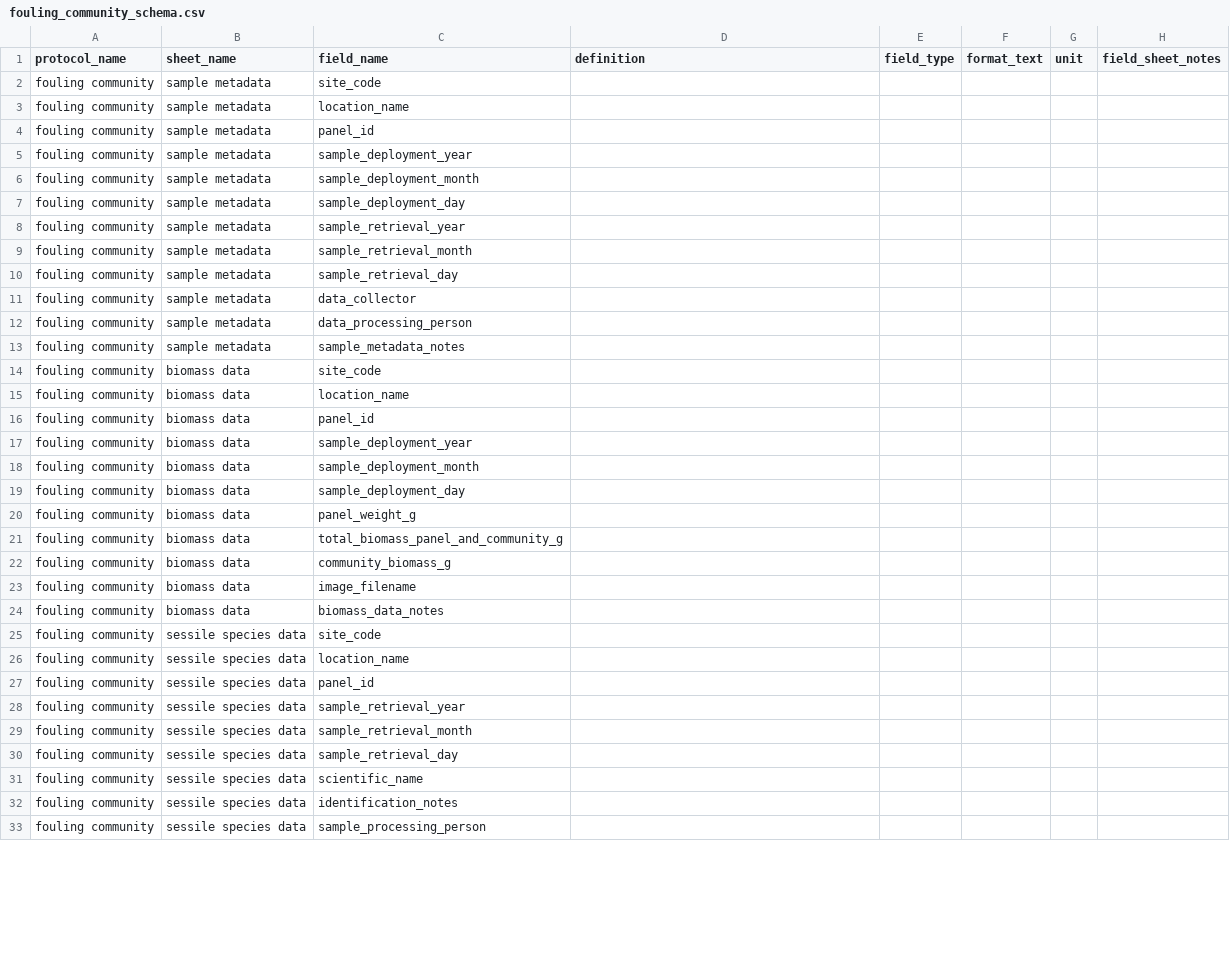
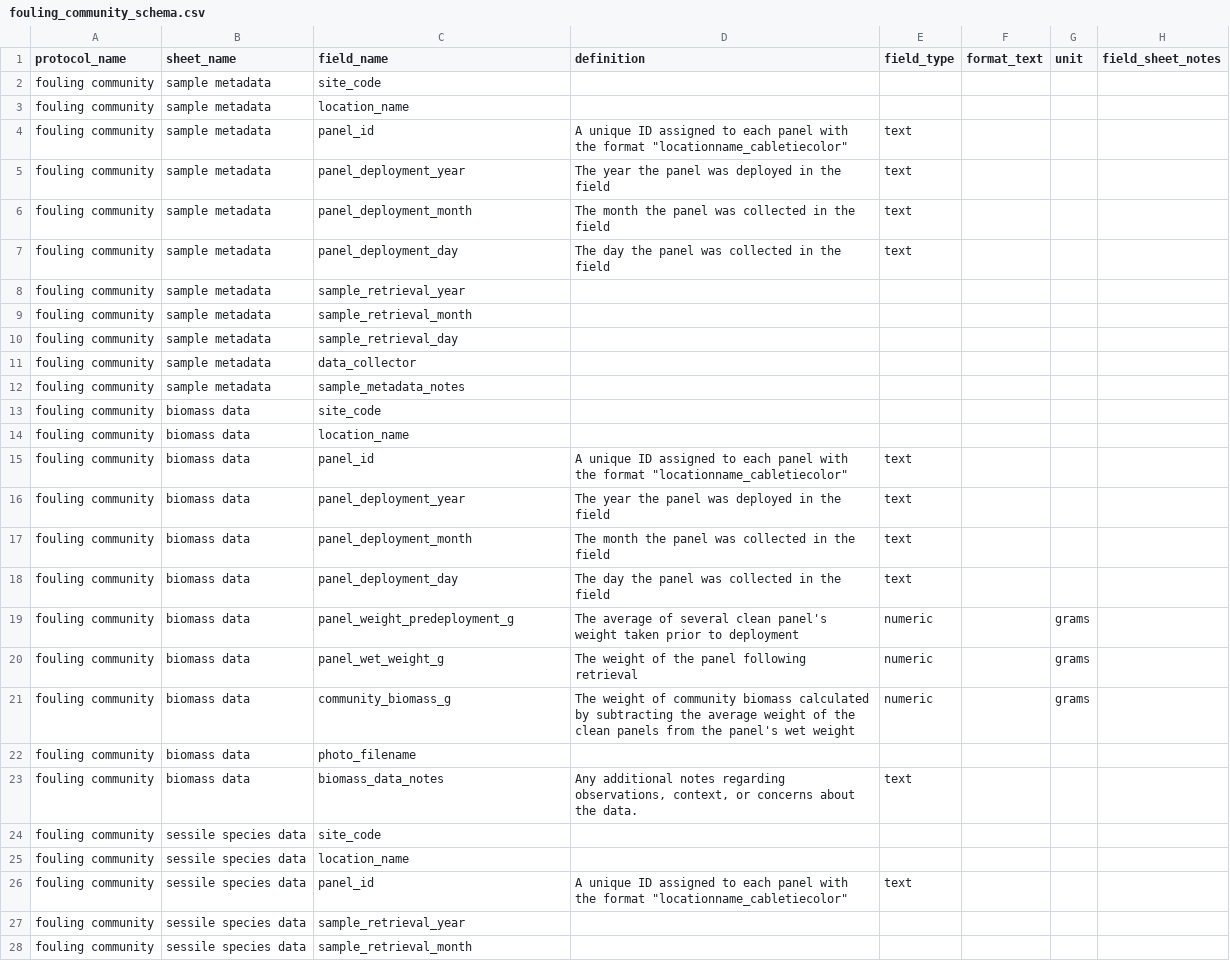
Before and after one commit to MarineGEO/protocols, a CSV file: fouling/fouling_community_schema.csv, drawn as a sheet; only a part is shown; the shorter side is filled out with more unchanged rows; the diff covers the shown part only.

Commit message:
update fouling schema and data entry spreadsheet

```diff
--- a/fouling/fouling_community_schema.csv
+++ b/fouling/fouling_community_schema.csv
@@ -3,6 +3,6 @@ fouling community,sample metadata,site_code,,,,,
 fouling community,sample metadata,location_name,,,,,
-fouling community,sample metadata,panel_id,,,,,
-fouling community,sample metadata,sample_deployment_year,,,,,
-fouling community,sample metadata,sample_deployment_month,,,,,
-fouling community,sample metadata,sample_deployment_day,,,,,
+fouling community,sample metadata,panel_id,"A unique ID assigned to each panel with the format ""locationname_cabletiecolor""",text,,,
+fouling community,sample metadata,panel_deployment_year,The year the panel was deployed in the field,text,,,
+fouling community,sample metadata,panel_deployment_month,The month the panel was collected in the field,text,,,
+fouling community,sample metadata,panel_deployment_day,The day the panel was collected in the field,text,,,
 fouling community,sample metadata,sample_retrieval_year,,,,,
@@ -11,3 +11,2 @@ fouling community,sample metadata,sample_retrieval_day,,,,,
 fouling community,sample metadata,data_collector,,,,,
-fouling community,sample metadata,data_processing_person,,,,,
 fouling community,sample metadata,sample_metadata_notes,,,,,
@@ -15,14 +14,14 @@ fouling community,biomass data,site_code,,,,,
 fouling community,biomass data,location_name,,,,,
-fouling community,biomass data,panel_id,,,,,
-fouling community,biomass data,sample_deployment_year,,,,,
-fouling community,biomass data,sample_deployment_month,,,,,
-fouling community,biomass data,sample_deployment_day,,,,,
-fouling community,biomass data,panel_weight_g,,,,,
-fouling community,biomass data,total_biomass_panel_and_community_g,,,,,
-fouling community,biomass data,community_biomass_g,,,,,
-fouling community,biomass data,image_filename,,,,,
-fouling community,biomass data,biomass_data_notes,,,,,
+fouling community,biomass data,panel_id,"A unique ID assigned to each panel with the format ""locationname_cabletiecolor""",text,,,
+fouling community,biomass data,panel_deployment_year,The year the panel was deployed in the field,text,,,
+fouling community,biomass data,panel_deployment_month,The month the panel was collected in the field,text,,,
+fouling community,biomass data,panel_deployment_day,The day the panel was collected in the field,text,,,
+fouling community,biomass data,panel_weight_predeployment_g,The average of several clean panel's weight taken prior to deployment,numeric,,grams,
+fouling community,biomass data,panel_wet_weight_g,The weight of the panel following retrieval,numeric,,grams,
+fouling community,biomass data,community_biomass_g,The weight of community biomass calculated by subtracting the average weight of the clean panels from the panel's wet weight,numeric,,grams,
+fouling community,biomass data,photo_filename,,,,,
+fouling community,biomass data,biomass_data_notes,"Any additional notes regarding observations, context, or concerns about the data.",text,,,
 fouling community,sessile species data,site_code,,,,,
 fouling community,sessile species data,location_name,,,,,
-fouling community,sessile species data,panel_id,,,,,
+fouling community,sessile species data,panel_id,"A unique ID assigned to each panel with the format ""locationname_cabletiecolor""",text,,,
 fouling community,sessile species data,sample_retrieval_year,,,,,
```
Also changed, not shown: 18 edited cells elsewhere in this file, resources/marinegeo_metadata_glossary.csv, 4 other files.
